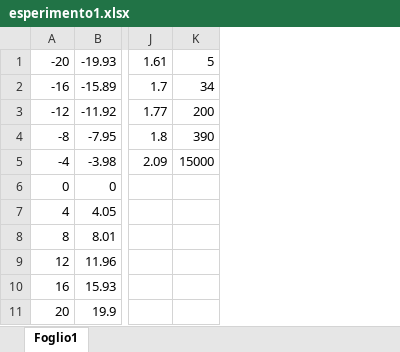
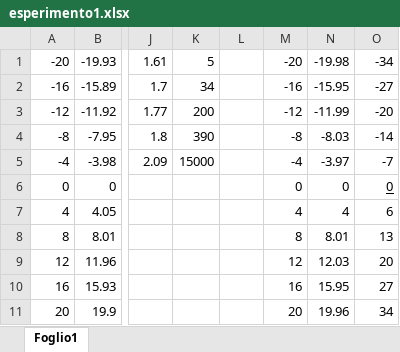
Before and after one commit to PierluigiLacerenza/esp2_git, an Excel workbook: esperimento_1/esperimento1.xlsx, sheet Foglio1, drawn as a sheet; only a part is shown, gaps mark what is left out; values as stored, in another font and other column widths than the file's, no borders; the diff names each change by its address in the sheet, - before the commit and + after, or states it on an @@ line.

```diff
--- a/esperimento_1/esperimento1.xlsx (sheet Foglio1)
+++ b/esperimento_1/esperimento1.xlsx (sheet Foglio1)
+column L, empty
+column M, rows 1-11: -20 | -16 | -12 | -8 | -4 | 0 | 4 | 8 | 12 | 16 | 20
+column N, rows 1-11: -19.98 | -15.95 | -11.99 | -8.03 | -3.97 | 0 | 4 | 8.01 | 12.03 | 15.95 | 19.96
+column O, rows 1-11: -34 | -27 | -20 | -14 | -7 | 0 | 6 | 13 | 20 | 27 | 34
```
Also changed, not shown: 1 other file.
